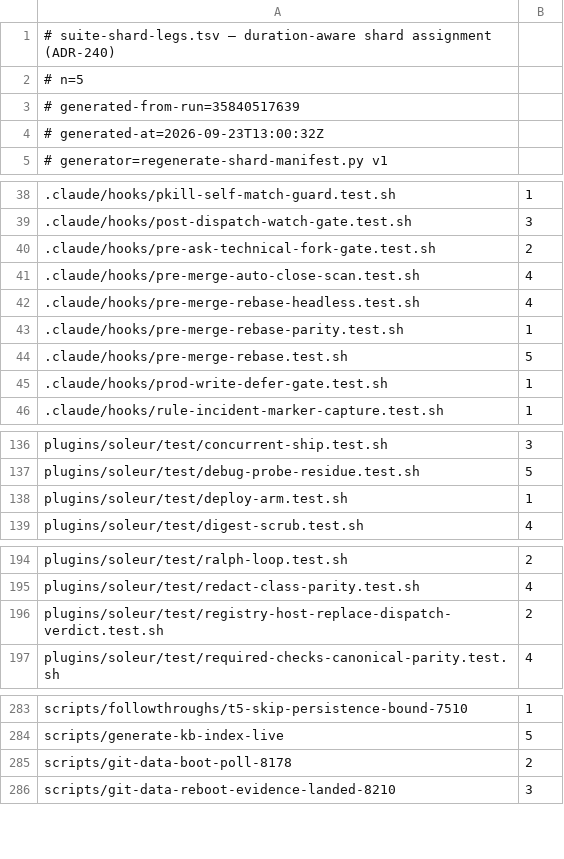
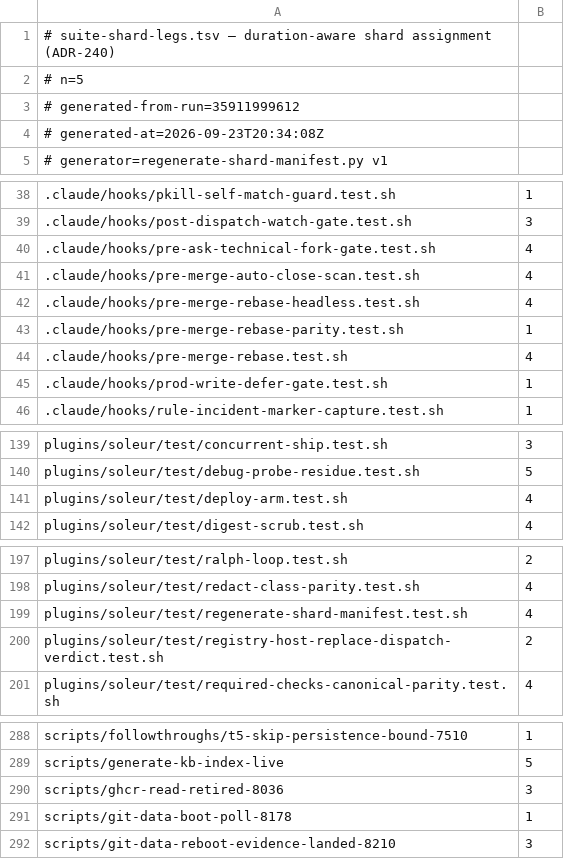
Before and after one commit to jikig-ai/soleur, a TSV file: scripts/suite-shard-legs.tsv, drawn as a sheet; only a part is shown, gaps mark what is left out; the diff covers the shown part only.

Commit message:
chore(ci): regenerate shard manifest from run 35911999612 (#8006) (#8656)
Post-merge refresh per #8006 follow-through. Fresh light-leg timings
moved 19 assignments under the 5% incumbent rule and tabled 7 labels
registered since v1 (they were hashing via cksum fallback). Predicted
legs: 475.9s-491.1s (spread 15.1s).

```diff
--- a/scripts/suite-shard-legs.tsv
+++ b/scripts/suite-shard-legs.tsv
@@ -2,4 +2,4 @@
 # n=5
-# generated-from-run=35840517639
-# generated-at=2026-09-23T13:00:32Z
+# generated-from-run=35911999612
+# generated-at=2026-09-23T20:34:08Z
 # generator=regenerate-shard-manifest.py v1
@@ -39,3 +39,3 @@
 .claude/hooks/post-dispatch-watch-gate.test.sh	3
-.claude/hooks/pre-ask-technical-fork-gate.test.sh	2
+.claude/hooks/pre-ask-technical-fork-gate.test.sh	4
 .claude/hooks/pre-merge-auto-close-scan.test.sh	4
@@ -43,3 +43,3 @@
 .claude/hooks/pre-merge-rebase-parity.test.sh	1
-.claude/hooks/pre-merge-rebase.test.sh	5
+.claude/hooks/pre-merge-rebase.test.sh	4
 .claude/hooks/prod-write-defer-gate.test.sh	1
@@ -137,3 +140,3 @@ plugins/soleur/test/concurrent-ship.test.sh	3
 plugins/soleur/test/debug-probe-residue.test.sh	5
-plugins/soleur/test/deploy-arm.test.sh	1
+plugins/soleur/test/deploy-arm.test.sh	4
 plugins/soleur/test/digest-scrub.test.sh	4
@@ -195,2 +198,3 @@ plugins/soleur/test/ralph-loop.test.sh	2
 plugins/soleur/test/redact-class-parity.test.sh	4
+plugins/soleur/test/regenerate-shard-manifest.test.sh	4
 plugins/soleur/test/registry-host-replace-dispatch-verdict.test.sh	2
@@ -284,3 +289,4 @@ scripts/followthroughs/t5-skip-persistence-bound-7510	1
 scripts/generate-kb-index-live	5
-scripts/git-data-boot-poll-8178	2
+scripts/ghcr-read-retired-8036	3
+scripts/git-data-boot-poll-8178	1
 scripts/git-data-reboot-evidence-landed-8210	3
```
Also changed, not shown: 5 added rows and 8 edited cells elsewhere in this file.
